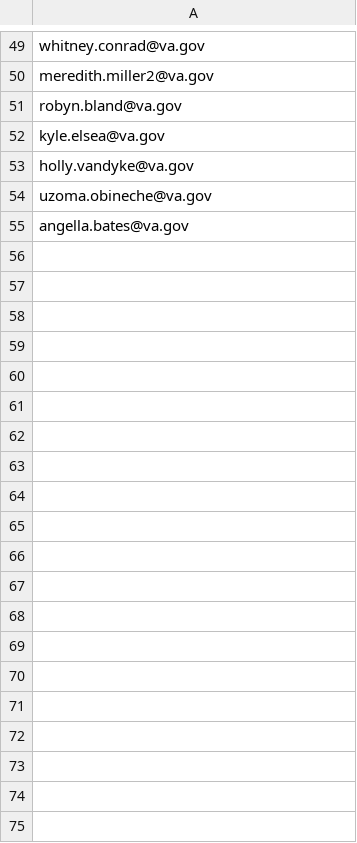
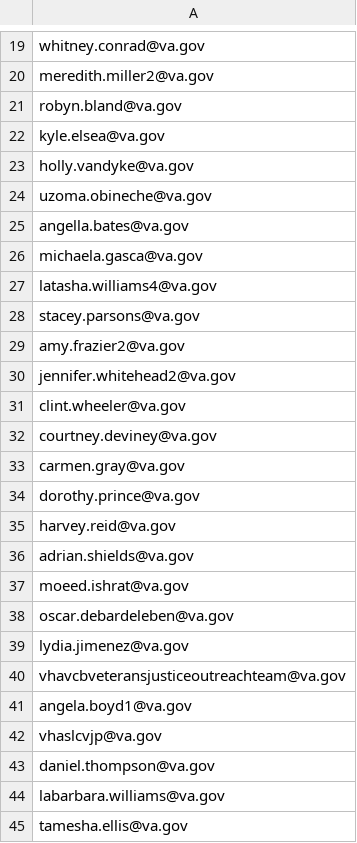
Before and after one commit to rshure001/DogTagDay, a CSV file: mailer/recipients.csv, drawn as a sheet; only a part is shown, gaps mark what is left out; the diff covers the shown part only; the diff names each change by its address in the sheet, - before the commit and + after, or states it on an @@ line.

Commit message:
Replenish verified Dog Tag Day ready queue

```diff
--- a/mailer/recipients.csv
+++ b/mailer/recipients.csv
+row 26: michaela.gasca@va.gov
+row 27: latasha.williams4@va.gov
+row 28: stacey.parsons@va.gov
+row 29: amy.frazier2@va.gov
+row 30: jennifer.whitehead2@va.gov
+row 31: clint.wheeler@va.gov
+row 32: courtney.deviney@va.gov
+row 33: carmen.gray@va.gov
+row 34: dorothy.prince@va.gov
+row 35: harvey.reid@va.gov
+row 36: adrian.shields@va.gov
+row 37: moeed.ishrat@va.gov
+row 38: oscar.debardeleben@va.gov
+row 39: lydia.jimenez@va.gov
+row 40: vhavcbveteransjusticeoutreachteam@va.gov
+row 41: angela.boyd1@va.gov
+row 42: vhaslcvjp@va.gov
+row 43: daniel.thompson@va.gov
+row 44: labarbara.williams@va.gov
+row 45: tamesha.ellis@va.gov
```
Also changed, not shown: 10 added rows and 30 removed rows elsewhere in this file.
